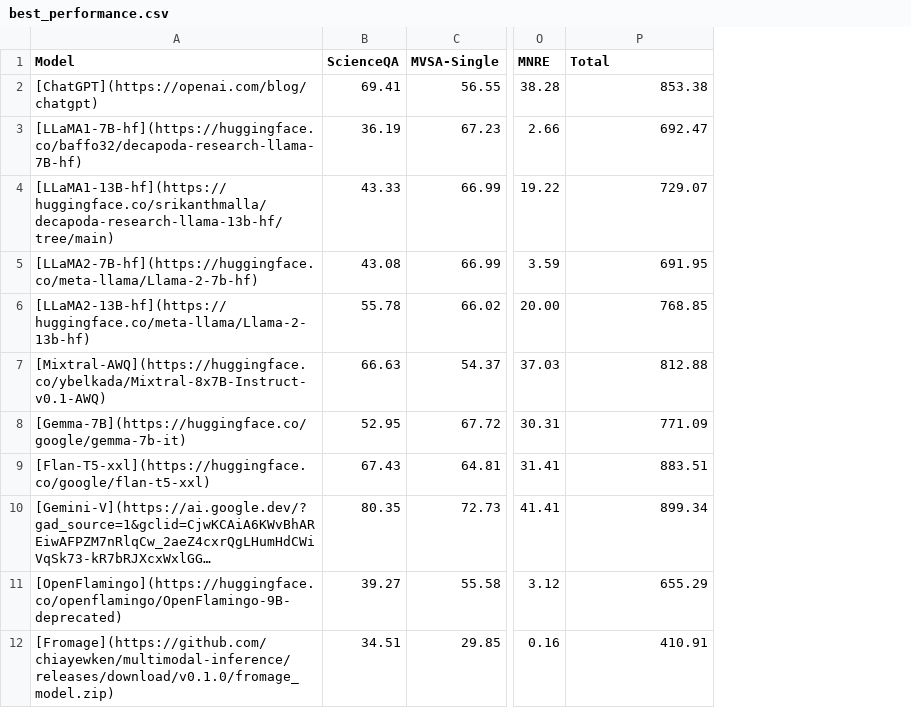
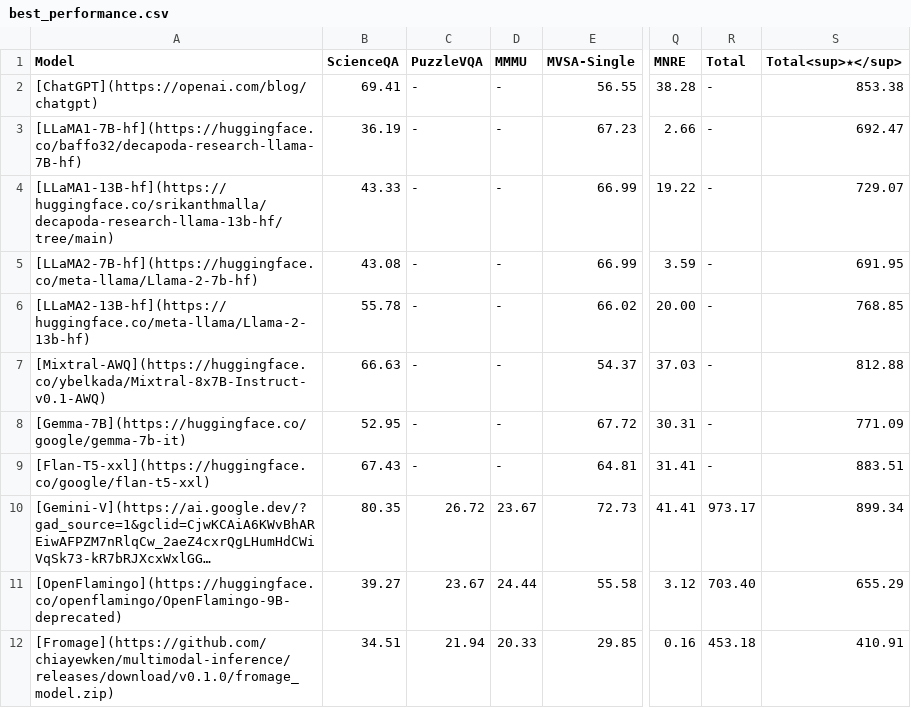
Before and after one commit to declare-lab/MM-InstructEval, a CSV file: docs/best_performance.csv, drawn as a sheet; only a part is shown, gaps mark what is left out; long unchanged cells end in …; addresses are those after the commit; the diff names each change by its address in the sheet, - before the commit and + after, or states it on an @@ line.

Commit message:
Update best_performance.csv

```diff
--- a/docs/best_performance.csv
+++ b/docs/best_performance.csv
+column C (PuzzleVQA), rows 2-12: - | - | - | - | - | - | - | - | 26.72 | 23.67 | 21.94
+column D (MMMU), rows 2-12: - | - | - | - | - | - | - | - | 23.67 | 24.44 | 20.33
+column R (Total), rows 2-12: - | - | - | - | - | - | - | - | 973.17 | 703.40 | 453.18
-S1: Total
+S1: Total<sup>★</sup>
```
